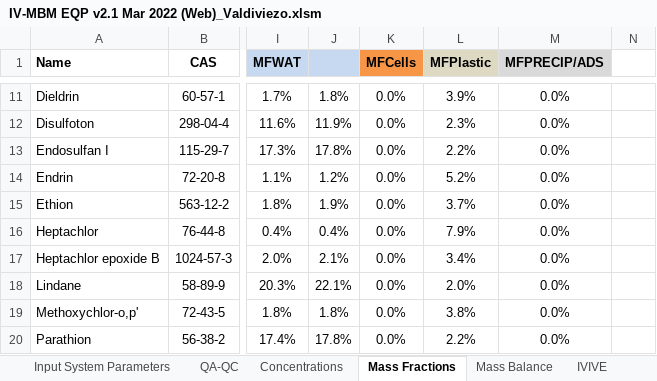
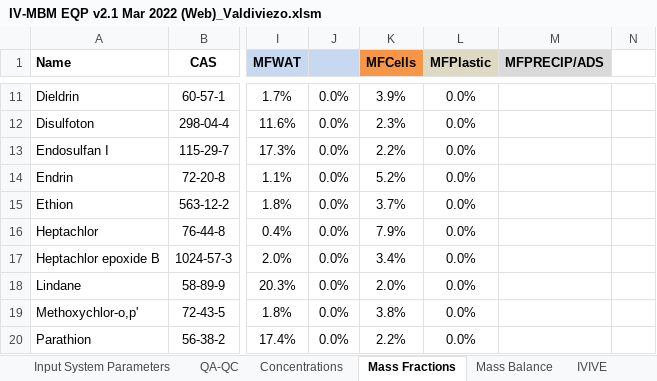
Before and after one commit to hsingchiehlin/Invitro_mass_balance_models, an Excel workbook: model performance comparison/Ratio_Cfree_Cnominal/Valdiviezo_data/IV-MBM EQP v2.1 Mar 2022 (Web)_Valdiviezo.xlsm, sheet Mass Fractions, drawn as a sheet; only a part is shown, gaps mark what is left out; values as stored, in another font and other column widths than the file's, no borders; the diff covers the shown part only; the diff names each change by its address in the sheet, - before the commit and + after, or states it on an @@ line.

```diff
--- a/model performance comparison/Ratio_Cfree_Cnominal/Valdiviezo_data/IV-MBM EQP v2.1 Mar 2022 (Web)_Valdiviezo.xlsm (sheet Mass Fractions)
+++ b/model performance comparison/Ratio_Cfree_Cnominal/Valdiviezo_data/IV-MBM EQP v2.1 Mar 2022 (Web)_Valdiviezo.xlsm (sheet Mass Fractions)
-J11: 1.8%
+J11: 0.0%
-K11 (MFCells): 0.0%
+K11 (MFCells): 3.9%
-L11 (MFPlastic): 3.9%
+L11 (MFPlastic): 0.0%
-M11:M20 (MFPRECIP/ADS): 0.0%
+M11:M20 (MFPRECIP/ADS): (empty)
-J12: 11.9%
+J12: 0.0%
-K12 (MFCells): 0.0%
+K12 (MFCells): 2.3%
-L12 (MFPlastic): 2.3%
+L12 (MFPlastic): 0.0%
-J13: 17.8%
+J13: 0.0%
-K13 (MFCells): 0.0%
+K13 (MFCells): 2.2%
-L13 (MFPlastic): 2.2%
+L13 (MFPlastic): 0.0%
-J14: 1.2%
+J14: 0.0%
-K14 (MFCells): 0.0%
+K14 (MFCells): 5.2%
-L14 (MFPlastic): 5.2%
+L14 (MFPlastic): 0.0%
-J15: 1.9%
+J15: 0.0%
-K15 (MFCells): 0.0%
+K15 (MFCells): 3.7%
-L15 (MFPlastic): 3.7%
+L15 (MFPlastic): 0.0%
-J16: 0.4%
+J16: 0.0%
-K16 (MFCells): 0.0%
+K16 (MFCells): 7.9%
-L16 (MFPlastic): 7.9%
+L16 (MFPlastic): 0.0%
-J17: 2.1%
+J17: 0.0%
-K17 (MFCells): 0.0%
+K17 (MFCells): 3.4%
-L17 (MFPlastic): 3.4%
+L17 (MFPlastic): 0.0%
-J18: 22.1%
+J18: 0.0%
-K18 (MFCells): 0.0%
+K18 (MFCells): 2.0%
-L18 (MFPlastic): 2.0%
+L18 (MFPlastic): 0.0%
-J19: 1.8%
+J19: 0.0%
-K19 (MFCells): 0.0%
+K19 (MFCells): 3.8%
-L19 (MFPlastic): 3.8%
+L19 (MFPlastic): 0.0%
-J20: 17.8%
+J20: 0.0%
-K20 (MFCells): 0.0%
+K20 (MFCells): 2.2%
-L20 (MFPlastic): 2.2%
+L20 (MFPlastic): 0.0%
```
Also changed, not shown: 126 edited cells elsewhere in this sheet, sheet Output - Partitioning, sheet IVIVE, sheet Concentrations, sheet Mass Balance, sheet QA-QC, sheet Input Chemical Data, charts or pictures, model performance comparison/Ratio_Cfree_Cnominal/Valdiviezo_data/Fischer model.xlsx, 6 other files.
